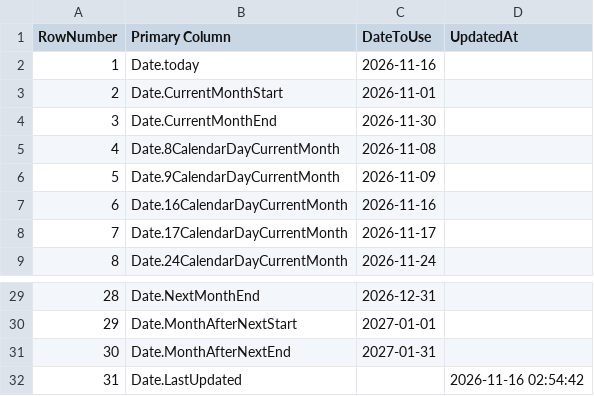
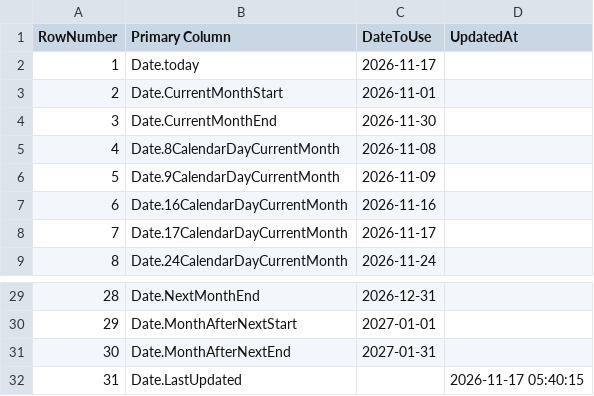
Before and after one commit to OleksandrZhavoronkov/powerbi-date-parameters, a CSV file: dates.csv, drawn as a sheet; only a part is shown, gaps mark what is left out.

```diff
--- a/dates.csv
+++ b/dates.csv
@@ -1,3 +1,3 @@
 RowNumber,Primary Column,DateToUse,UpdatedAt
-1,Date.today,2026-11-16,
+1,Date.today,2026-11-17,
 2,Date.CurrentMonthStart,2026-11-01,
@@ -31,2 +31,2 @@ RowNumber,Primary Column,DateToUse,UpdatedAt
 30,Date.MonthAfterNextEnd,2027-01-31,
-31,Date.LastUpdated,,2026-11-16 02:54:42
+31,Date.LastUpdated,,2026-11-17 05:40:15
```
